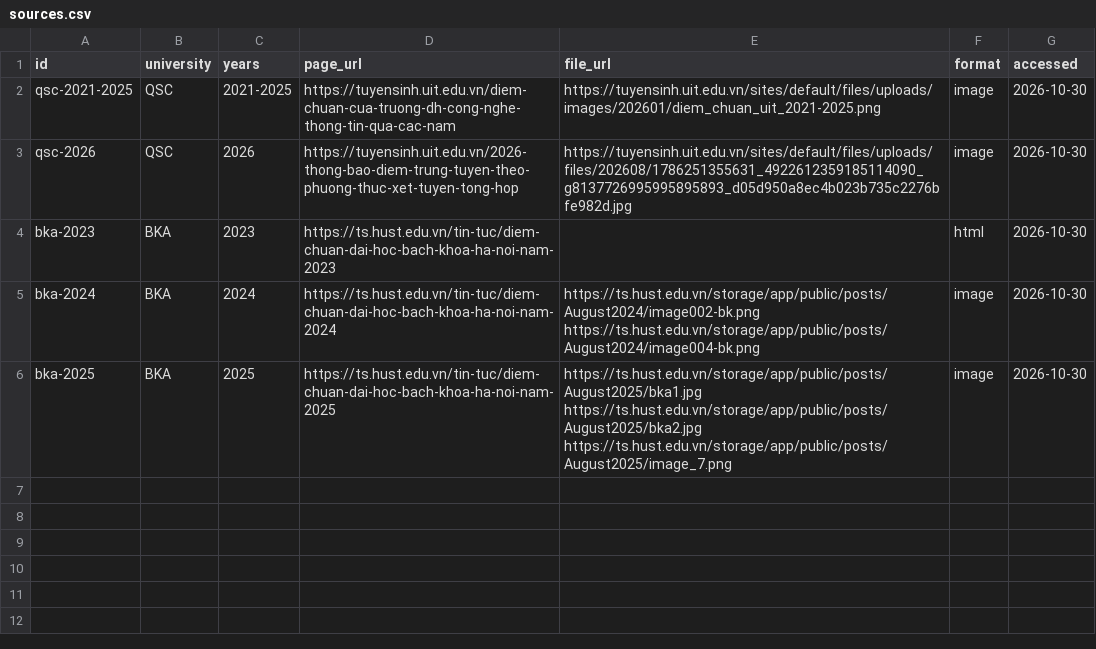
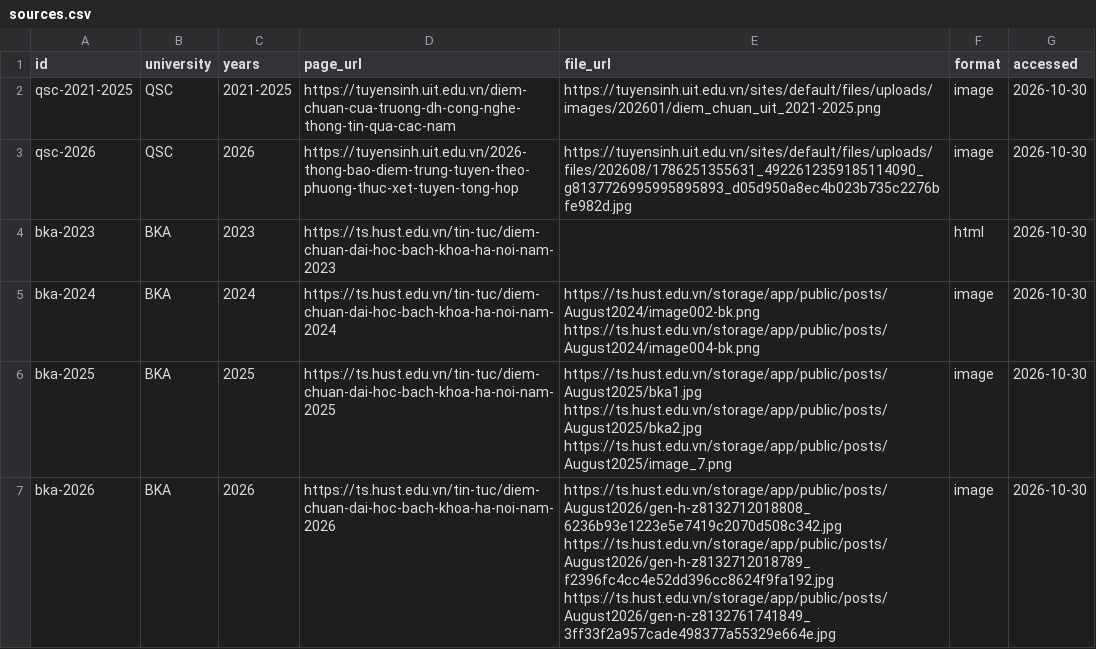
Before and after one commit to HongTin2104/diem-chuan-vn, a CSV file: data/sources.csv, drawn as a sheet; the diff names each change by its address in the sheet, - before the commit and + after, or states it on an @@ line.

Commit message:
data: add HUST (BKA) 2026 cut-off scores

```diff
--- a/data/sources.csv
+++ b/data/sources.csv
+row 7: bka-2026 | BKA | 2026 | https://ts.hust.edu.vn/tin-tuc/diem-chuan-dai-hoc-bach-khoa-ha-noi-nam-2026 | https://ts.hust.edu.vn/storage/app/public/posts/August2026/gen-h-z8132712018808_6236b93e1223e5e7419c2070d508c342.jpg https://ts.hust.edu.vn/storage/app/public/posts/August2026/gen-h-z8132712018789_f2396fc4cc4e52dd396cc8624f9fa192.jpg https://ts.hust.edu.vn/storage/app/public/posts/August2026/gen-n-z8132761741849_3ff33f2a957cade498377a55329e664e.jpg | image | 2026-10-30
```
Also changed, not shown: 1 other file.
